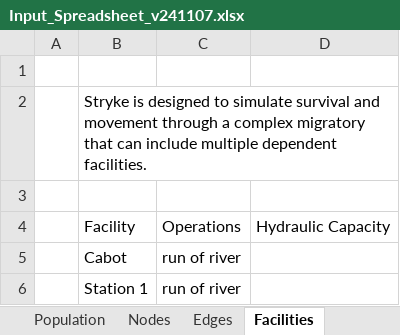
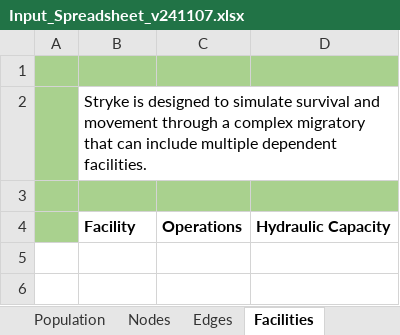
Before and after one commit to knebiolo/stryke, an Excel workbook: Spreadsheet Interface/Input_Spreadsheet_v241107.xlsx, sheet Facilities, drawn as a sheet; values as stored, in another font and other column widths than the file's, no borders; the diff names each change by its address in the sheet, - before the commit and + after, or states it on an @@ line.

```diff
--- a/Spreadsheet Interface/Input_Spreadsheet_v241107.xlsx (sheet Facilities)
+++ b/Spreadsheet Interface/Input_Spreadsheet_v241107.xlsx (sheet Facilities)
-A1:D1 fill: none
+A1:D1 fill: #A9D18E
-A2 fill: none
+A2 fill: #A9D18E
+B2:D2 merged
-A3:D3 fill: none
+A3:D3 fill: #A9D18E
-A4 fill: none
+A4 fill: #A9D18E
-B4:D4 bold: off
+B4:D4 bold: on
-row 5:  | Cabot | run of river
-row 6:  | Station 1 | run of river
```
Also changed, not shown: sheet Unit Params, sheet Edges, sheet Nodes, sheet Operating Scenarios, sheet Population, sheet Flow Scenarios, other sheet tabs, 1 other file.
